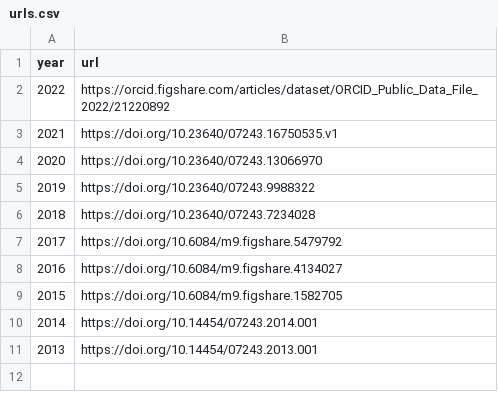
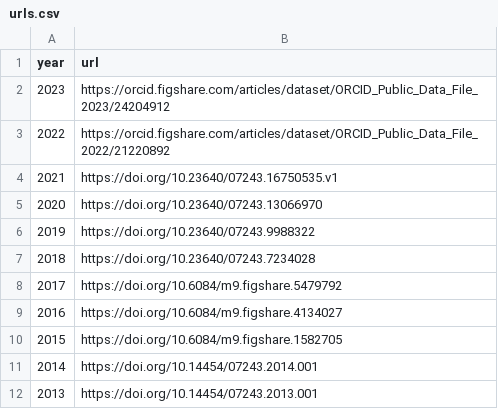
Before and after one commit to dataesr/harvest-orcid, a CSV file: urls.csv, drawn as a sheet; the diff names each change by its address in the sheet, - before the commit and + after, or states it on an @@ line.

```diff
--- a/urls.csv
+++ b/urls.csv
+row 2: 2023 | https://orcid.figshare.com/articles/dataset/ORCID_Public_Data_File_2023/24204912
```
Also changed, not shown: 5 other files.
